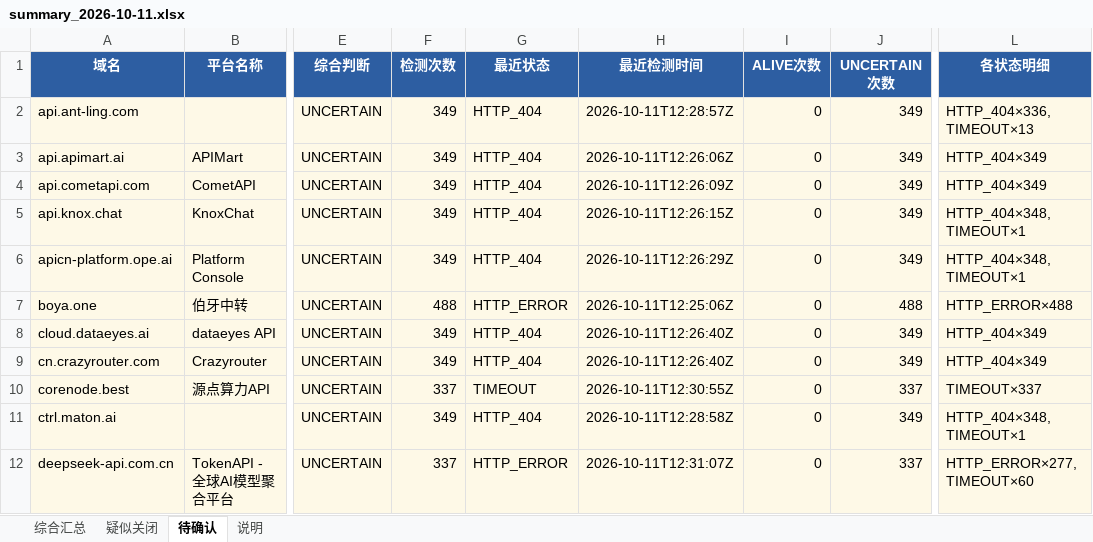
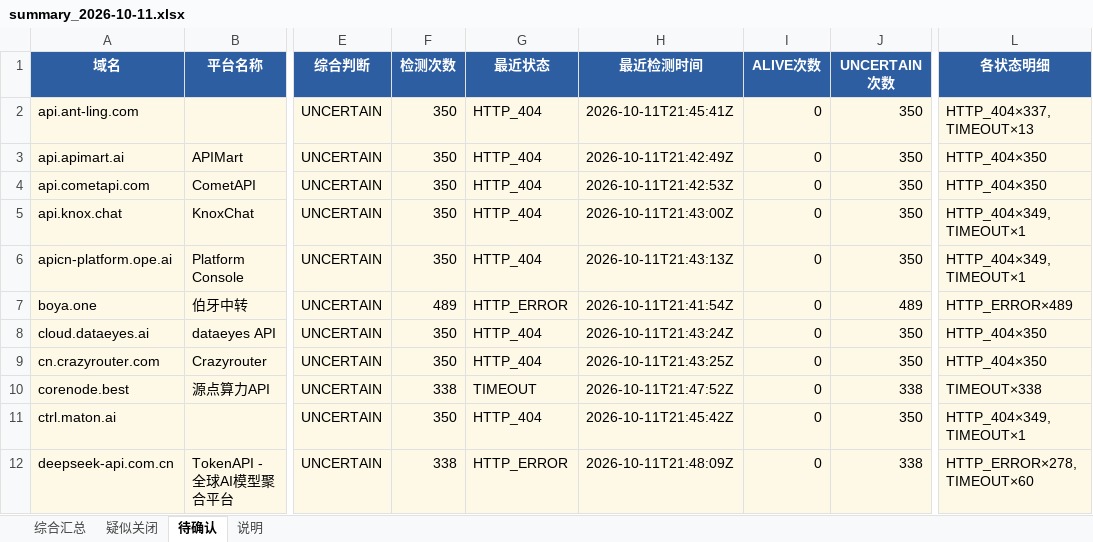
Before and after one commit to BaojuanWang/LLM-APIgateways-monitor, an Excel workbook: results/summary_2026-10-11.xlsx, sheet 待确认, drawn as a sheet; only a part is shown, gaps mark what is left out; values as stored, in another font and other column widths than the file's, no borders; the diff covers the shown part only; the diff names each change by its address in the sheet, - before the commit and + after, or states it on an @@ line.

```diff
--- a/results/summary_2026-10-11.xlsx (sheet 待确认)
+++ b/results/summary_2026-10-11.xlsx (sheet 待确认)
-F2:F6 (检测次数): 349
+F2:F6 (检测次数): 350
-H2 (最近检测时间): 2026-10-11T12:28:57Z
+H2 (最近检测时间): 2026-10-11T21:45:41Z
-J2:J6 (UNCERTAIN次数): 349
+J2:J6 (UNCERTAIN次数): 350
-L2 (各状态明细): HTTP_404×336, TIMEOUT×13
+L2 (各状态明细): HTTP_404×337, TIMEOUT×13
-H3 (最近检测时间): 2026-10-11T12:26:06Z
+H3 (最近检测时间): 2026-10-11T21:42:49Z
-L3:L4 (各状态明细): HTTP_404×349
+L3:L4 (各状态明细): HTTP_404×350
-H4 (最近检测时间): 2026-10-11T12:26:09Z
+H4 (最近检测时间): 2026-10-11T21:42:53Z
-H5 (最近检测时间): 2026-10-11T12:26:15Z
+H5 (最近检测时间): 2026-10-11T21:43:00Z
-L5:L6 (各状态明细): HTTP_404×348, TIMEOUT×1
+L5:L6 (各状态明细): HTTP_404×349, TIMEOUT×1
-H6 (最近检测时间): 2026-10-11T12:26:29Z
+H6 (最近检测时间): 2026-10-11T21:43:13Z
-F7 (检测次数): 488
+F7 (检测次数): 489
-H7 (最近检测时间): 2026-10-11T12:25:06Z
+H7 (最近检测时间): 2026-10-11T21:41:54Z
-J7 (UNCERTAIN次数): 488
+J7 (UNCERTAIN次数): 489
-L7 (各状态明细): HTTP_ERROR×488
+L7 (各状态明细): HTTP_ERROR×489
-F8:F9 (检测次数): 349
+F8:F9 (检测次数): 350
-H8 (最近检测时间): 2026-10-11T12:26:40Z
+H8 (最近检测时间): 2026-10-11T21:43:24Z
-J8:J9 (UNCERTAIN次数): 349
+J8:J9 (UNCERTAIN次数): 350
-L8:L9 (各状态明细): HTTP_404×349
+L8:L9 (各状态明细): HTTP_404×350
-H9 (最近检测时间): 2026-10-11T12:26:40Z
+H9 (最近检测时间): 2026-10-11T21:43:25Z
-F10 (检测次数): 337
+F10 (检测次数): 338
-H10 (最近检测时间): 2026-10-11T12:30:55Z
+H10 (最近检测时间): 2026-10-11T21:47:52Z
-J10 (UNCERTAIN次数): 337
+J10 (UNCERTAIN次数): 338
-L10 (各状态明细): TIMEOUT×337
+L10 (各状态明细): TIMEOUT×338
-F11 (检测次数): 349
+F11 (检测次数): 350
-H11 (最近检测时间): 2026-10-11T12:28:58Z
+H11 (最近检测时间): 2026-10-11T21:45:42Z
-J11 (UNCERTAIN次数): 349
+J11 (UNCERTAIN次数): 350
-L11 (各状态明细): HTTP_404×348, TIMEOUT×1
+L11 (各状态明细): HTTP_404×349, TIMEOUT×1
-F12 (检测次数): 337
+F12 (检测次数): 338
-H12 (最近检测时间): 2026-10-11T12:31:07Z
+H12 (最近检测时间): 2026-10-11T21:48:09Z
-J12 (UNCERTAIN次数): 337
+J12 (UNCERTAIN次数): 338
-L12 (各状态明细): HTTP_ERROR×277, TIMEOUT×60
+L12 (各状态明细): HTTP_ERROR×278, TIMEOUT×60
```
Also changed, not shown: 16 edited cells elsewhere in this sheet, sheet 综合汇总, sheet 疑似关闭, sheet 说明, 6 other files.
